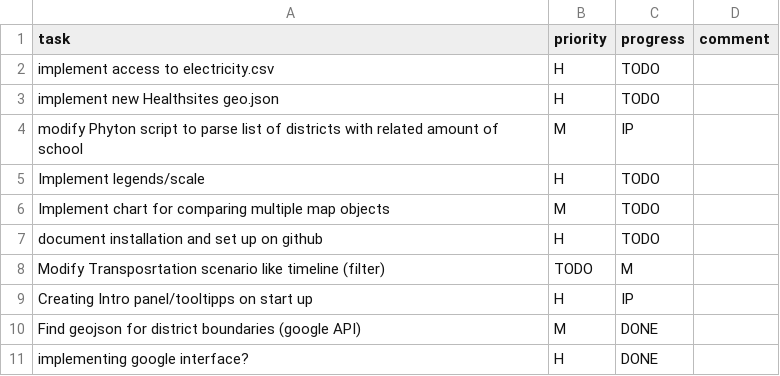
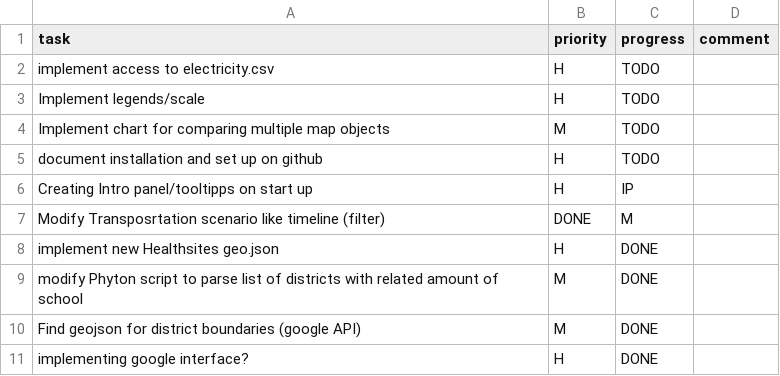
Before and after one commit to MrOrange1992/VisualGhana, a CSV file: tasks.csv, drawn as a sheet; only a part is shown.

```diff
--- a/tasks.csv
+++ b/tasks.csv
@@ -2,4 +2,2 @@ task,priority,progress,comment,
 implement access to electricity.csv,H,TODO,,
-implement new Healthsites geo.json,H,TODO,,
-modify Phyton script to parse list of districts with related amount of school,M,IP,,
 Implement legends/scale,H,TODO,,
@@ -7,4 +5,6 @@ Implement chart for comparing multiple map objects,M,TODO,,
 document installation and set up on github,H,TODO,,
-Modify Transposrtation scenario like timeline (filter),TODO, M,,
 Creating Intro panel/tooltipps on start up,H,IP,,
+Modify Transposrtation scenario like timeline (filter),DONE, M,,
+implement new Healthsites geo.json,H,DONE,,
+modify Phyton script to parse list of districts with related amount of school,M,DONE,,
 Find geojson for district boundaries (google API),M,DONE,,
```
Also changed, not shown: 5 other files.
